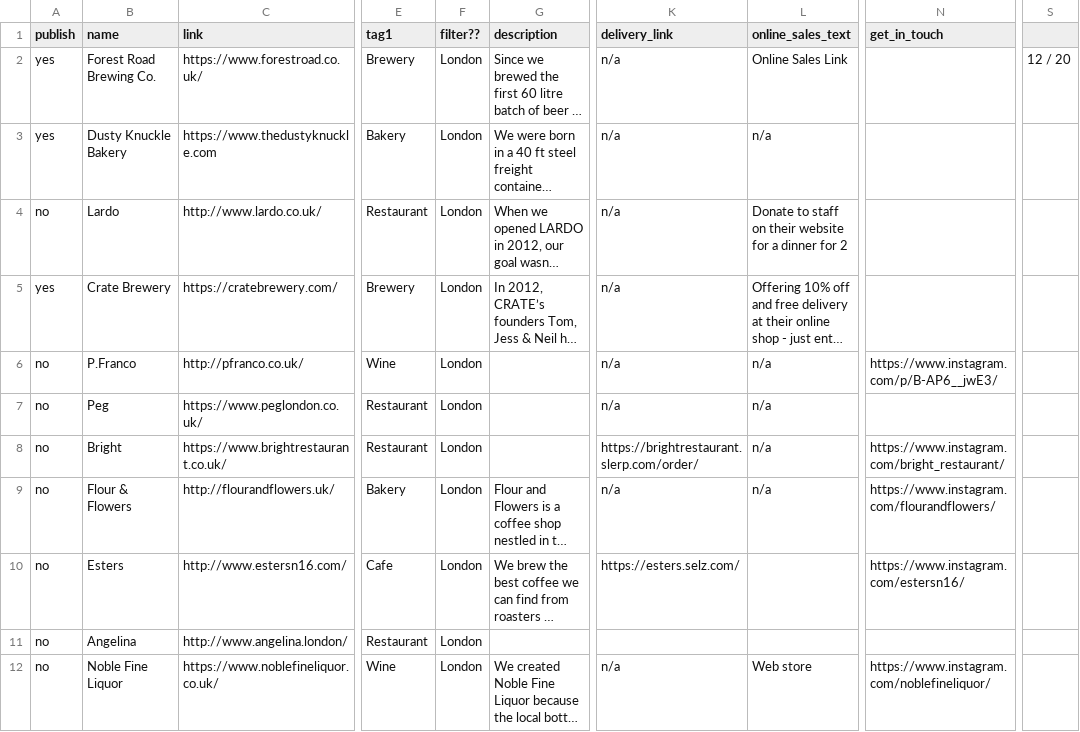
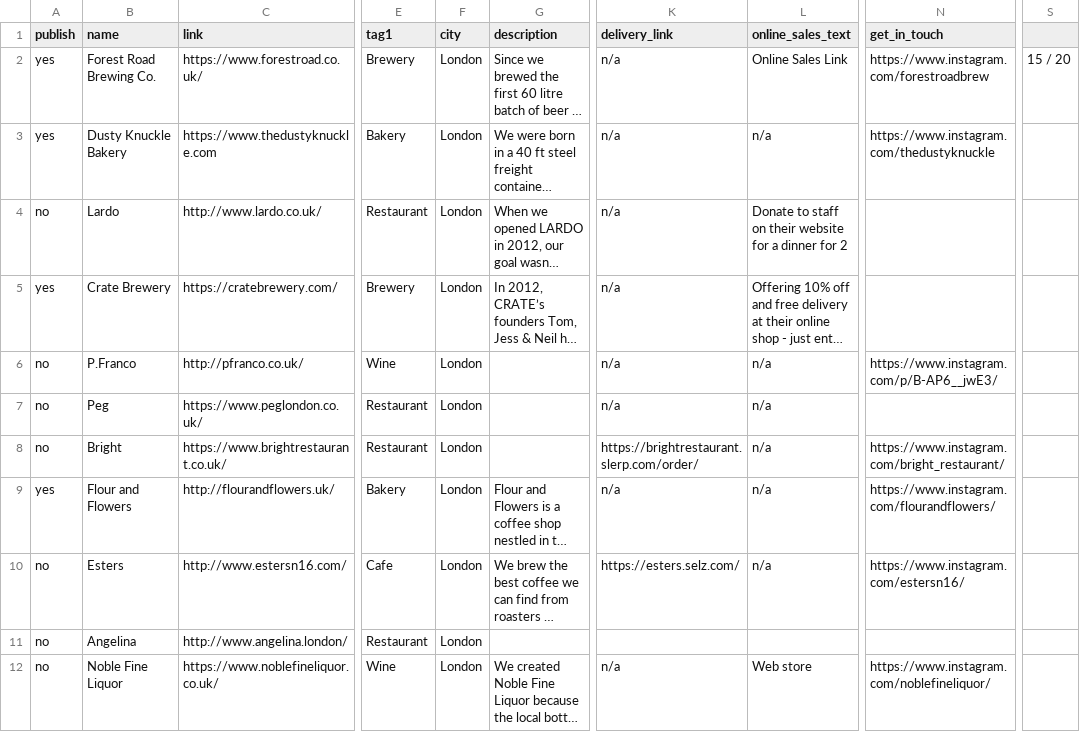
Before and after one commit to lets-flourish/lets-flourish.github.io, a CSV file: _data/businesses.csv, drawn as a sheet; only a part is shown, gaps mark what is left out; long unchanged cells end in …; the diff covers the shown part only; the diff names each change by its address in the sheet, - before the commit and + after, or states it on an @@ line.

Commit message:
location filter and new biz

```diff
--- a/_data/businesses.csv
+++ b/_data/businesses.csv
-F1: filter??
+F1: city
-N2 (get_in_touch): (empty)
+N2 (get_in_touch): https://www.instagram.com/forestroadbrew
-S2: 12 / 20
+S2: 15 / 20
-N3 (get_in_touch): (empty)
+N3 (get_in_touch): https://www.instagram.com/thedustyknuckle
-A9 (publish): no
+A9 (publish): yes
-B9 (name): Flour & Flowers
+B9 (name): Flour and Flowers
-L10 (online_sales_text): (empty)
+L10 (online_sales_text): n/a
```
Also changed, not shown: 19 added rows and 86 edited cells elsewhere in this file, 4 other files.
